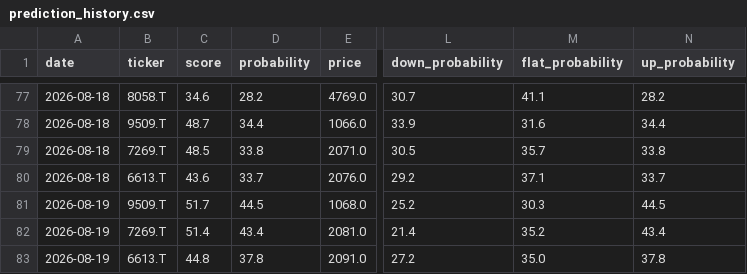
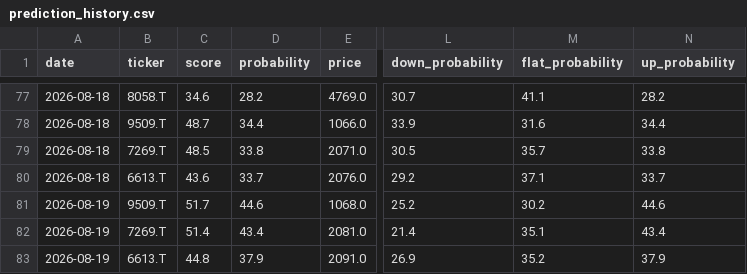
Before and after one commit to aifuu/stock-ai, a CSV file: prediction_history.csv, drawn as a sheet; only a part is shown, gaps mark what is left out; the diff names each change by its address in the sheet, - before the commit and + after, or states it on an @@ line.

```diff
--- a/prediction_history.csv
+++ b/prediction_history.csv
-D81 (probability): 44.5
+D81 (probability): 44.6
-M81 (flat_probability): 30.3
+M81 (flat_probability): 30.2
-N81 (up_probability): 44.5
+N81 (up_probability): 44.6
-M82 (flat_probability): 35.2
+M82 (flat_probability): 35.1
-D83 (probability): 37.8
+D83 (probability): 37.9
-L83 (down_probability): 27.2
+L83 (down_probability): 26.9
-M83 (flat_probability): 35.0
+M83 (flat_probability): 35.2
-N83 (up_probability): 37.8
+N83 (up_probability): 37.9
```
Also changed, not shown: 2 other files.
